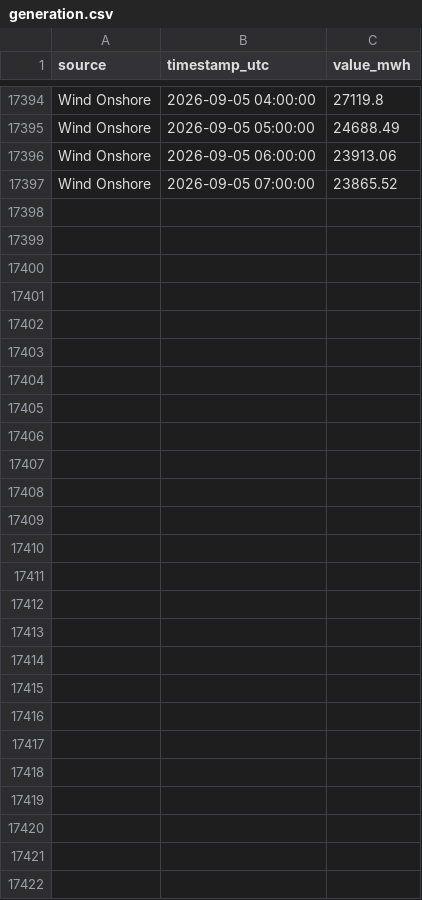
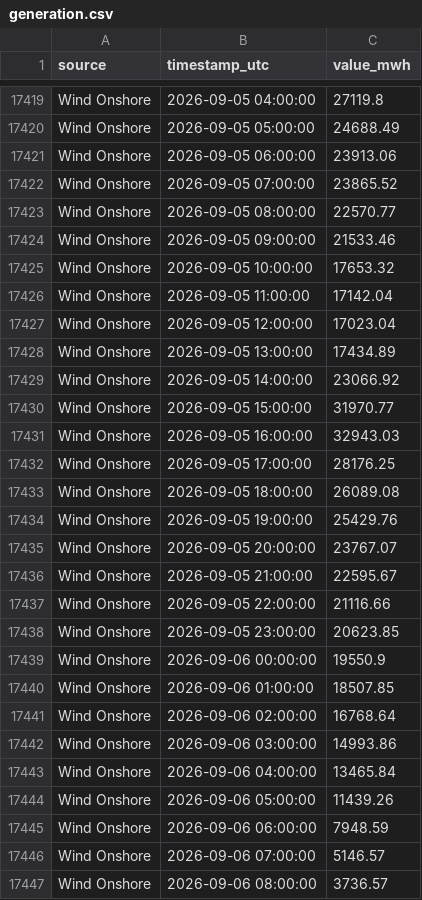
Before and after one commit to Ojmaiel/smard-pipeline, a CSV file: generation.csv, drawn as a sheet; only a part is shown, gaps mark what is left out; the diff covers the shown part only.

```diff
--- a/generation.csv
+++ b/generation.csv
@@ -17397 +17422,26 @@ Wind Onshore,2026-09-05 06:00:00,23913.06
 Wind Onshore,2026-09-05 07:00:00,23865.52
+Wind Onshore,2026-09-05 08:00:00,22570.77
+Wind Onshore,2026-09-05 09:00:00,21533.46
+Wind Onshore,2026-09-05 10:00:00,17653.32
+Wind Onshore,2026-09-05 11:00:00,17142.04
+Wind Onshore,2026-09-05 12:00:00,17023.04
+Wind Onshore,2026-09-05 13:00:00,17434.89
+Wind Onshore,2026-09-05 14:00:00,23066.92
+Wind Onshore,2026-09-05 15:00:00,31970.77
+Wind Onshore,2026-09-05 16:00:00,32943.03
+Wind Onshore,2026-09-05 17:00:00,28176.25
+Wind Onshore,2026-09-05 18:00:00,26089.08
+Wind Onshore,2026-09-05 19:00:00,25429.76
+Wind Onshore,2026-09-05 20:00:00,23767.07
+Wind Onshore,2026-09-05 21:00:00,22595.67
+Wind Onshore,2026-09-05 22:00:00,21116.66
+Wind Onshore,2026-09-05 23:00:00,20623.85
+Wind Onshore,2026-09-06 00:00:00,19550.9
+Wind Onshore,2026-09-06 01:00:00,18507.85
+Wind Onshore,2026-09-06 02:00:00,16768.64
+Wind Onshore,2026-09-06 03:00:00,14993.86
+Wind Onshore,2026-09-06 04:00:00,13465.84
+Wind Onshore,2026-09-06 05:00:00,11439.26
+Wind Onshore,2026-09-06 06:00:00,7948.59
+Wind Onshore,2026-09-06 07:00:00,5146.57
+Wind Onshore,2026-09-06 08:00:00,3736.57
```
Also changed, not shown: 25 added rows and 16 edited cells elsewhere in this file, 1 other file.
